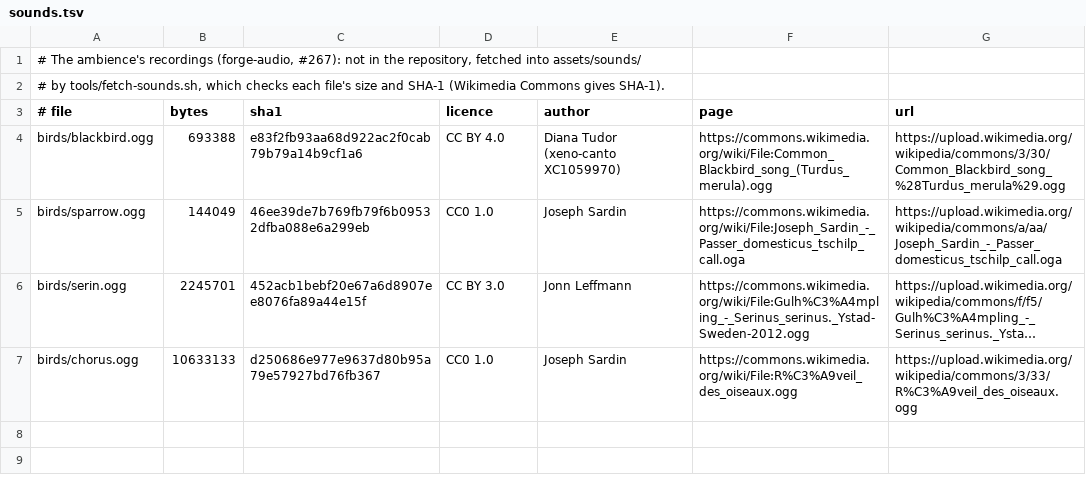
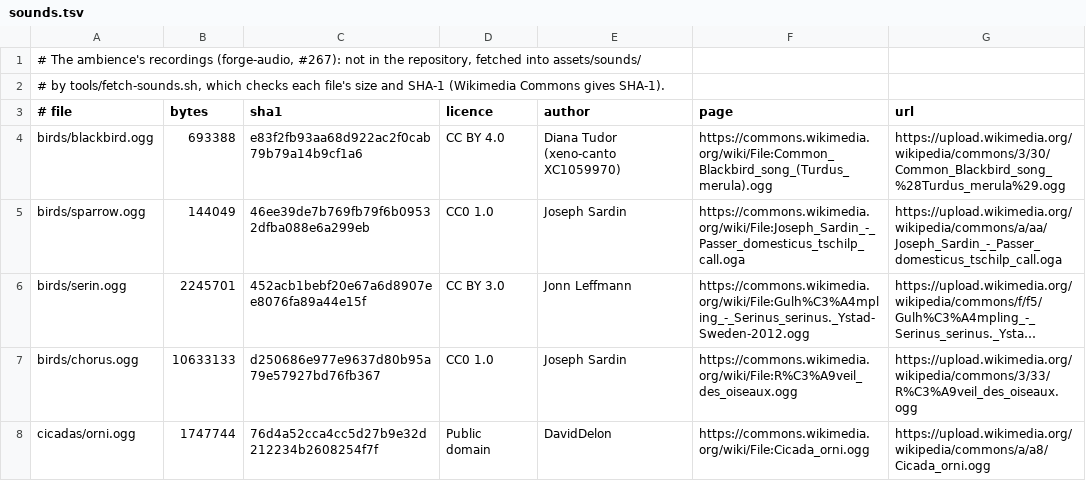
Before and after one commit to Eolan/forge-engine, a TSV file: assets/sounds.tsv, drawn as a sheet; long unchanged cells end in …; the diff names each change by its address in the sheet, - before the commit and + after, or states it on an @@ line.

```diff
--- a/assets/sounds.tsv
+++ b/assets/sounds.tsv
+row 8: cicadas/orni.ogg | 1747744 | 76d4a52cca4cc5d27b9e32d212234b2608254f7f | Public domain | DavidDelon | https://commons.wikimedia.org/wiki/File:Cicada_orni.ogg | https://upload.wikimedia.org/wikipedia/commons/a/a8/Cicada_orni.ogg
```
Also changed, not shown: 5 other files.
